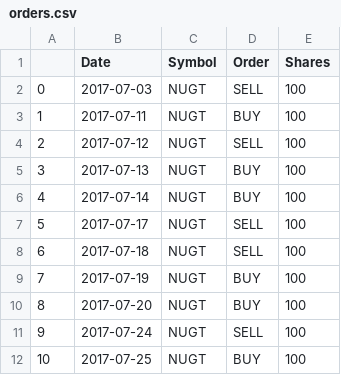
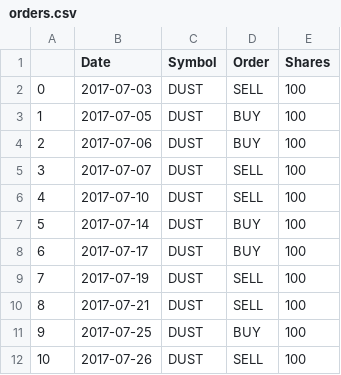
Before and after one commit to zhangbppku8663/ReinforcementL_trading, a CSV file: orders.csv, drawn as a sheet.

```diff
--- a/orders.csv
+++ b/orders.csv
@@ -1,12 +1,12 @@
 ,Date,Symbol,Order,Shares
-0,2017-07-03,NUGT,SELL,100
-1,2017-07-11,NUGT,BUY,100
-2,2017-07-12,NUGT,SELL,100
-3,2017-07-13,NUGT,BUY,100
-4,2017-07-14,NUGT,BUY,100
-5,2017-07-17,NUGT,SELL,100
-6,2017-07-18,NUGT,SELL,100
-7,2017-07-19,NUGT,BUY,100
-8,2017-07-20,NUGT,BUY,100
-9,2017-07-24,NUGT,SELL,100
-10,2017-07-25,NUGT,BUY,100
+0,2017-07-03,DUST,SELL,100
+1,2017-07-05,DUST,BUY,100
+2,2017-07-06,DUST,BUY,100
+3,2017-07-07,DUST,SELL,100
+4,2017-07-10,DUST,SELL,100
+5,2017-07-14,DUST,BUY,100
+6,2017-07-17,DUST,BUY,100
+7,2017-07-19,DUST,SELL,100
+8,2017-07-21,DUST,SELL,100
+9,2017-07-25,DUST,BUY,100
+10,2017-07-26,DUST,SELL,100
```
Also changed, not shown: Dividers.csv, Q_Table.csv, 9 other files.
